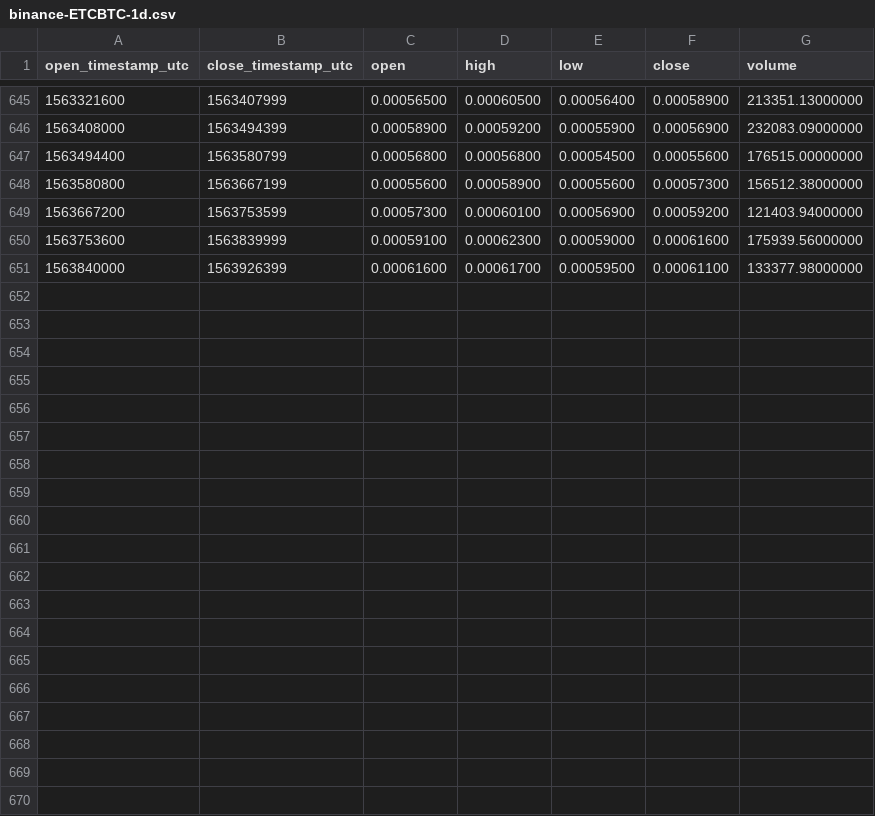
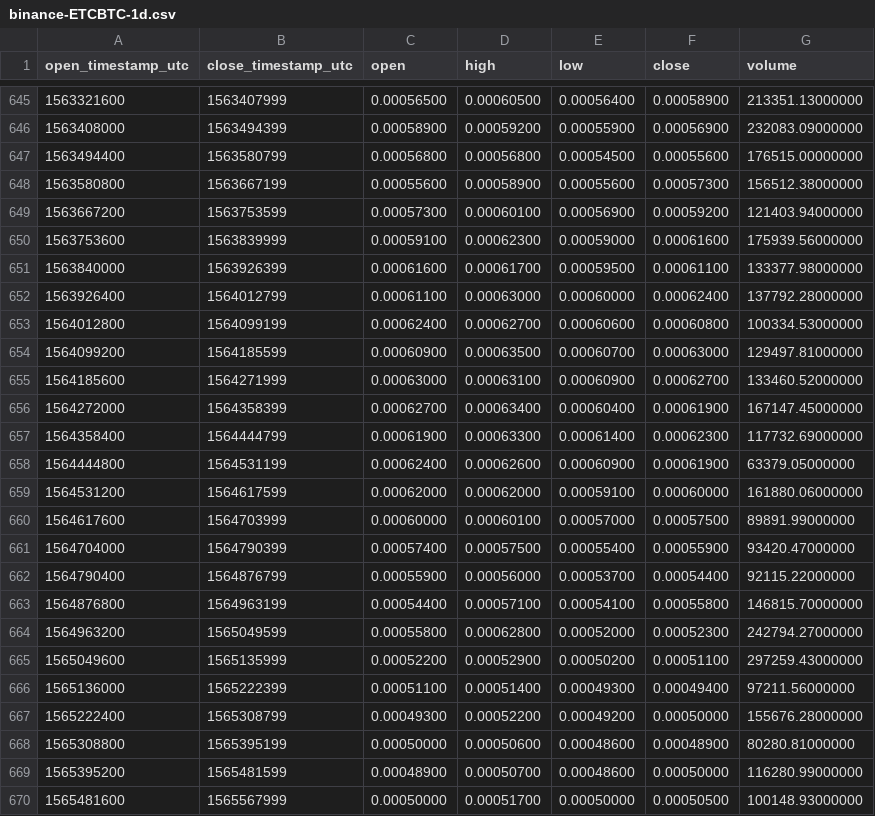
Before and after one commit to cryptobigbro/binance-ETCBTC, a CSV file: binance-ETCBTC-1d.csv, drawn as a sheet; only a part is shown, gaps mark what is left out.

Commit message:
Update OHLCV data.

```diff
--- a/binance-ETCBTC-1d.csv
+++ b/binance-ETCBTC-1d.csv
@@ -651 +651,20 @@ open_timestamp_utc,close_timestamp_utc,open,high,low,close,volume
 1563840000,1563926399,0.00061600,0.00061700,0.00059500,0.00061100,133377.98000000
+1563926400,1564012799,0.00061100,0.00063000,0.00060000,0.00062400,137792.28000000
+1564012800,1564099199,0.00062400,0.00062700,0.00060600,0.00060800,100334.53000000
+1564099200,1564185599,0.00060900,0.00063500,0.00060700,0.00063000,129497.81000000
+1564185600,1564271999,0.00063000,0.00063100,0.00060900,0.00062700,133460.52000000
+1564272000,1564358399,0.00062700,0.00063400,0.00060400,0.00061900,167147.45000000
+1564358400,1564444799,0.00061900,0.00063300,0.00061400,0.00062300,117732.69000000
+1564444800,1564531199,0.00062400,0.00062600,0.00060900,0.00061900,63379.05000000
+1564531200,1564617599,0.00062000,0.00062000,0.00059100,0.00060000,161880.06000000
+1564617600,1564703999,0.00060000,0.00060100,0.00057000,0.00057500,89891.99000000
+1564704000,1564790399,0.00057400,0.00057500,0.00055400,0.00055900,93420.47000000
+1564790400,1564876799,0.00055900,0.00056000,0.00053700,0.00054400,92115.22000000
+1564876800,1564963199,0.00054400,0.00057100,0.00054100,0.00055800,146815.70000000
+1564963200,1565049599,0.00055800,0.00062800,0.00052000,0.00052300,242794.27000000
+1565049600,1565135999,0.00052200,0.00052900,0.00050200,0.00051100,297259.43000000
+1565136000,1565222399,0.00051100,0.00051400,0.00049300,0.00049400,97211.56000000
+1565222400,1565308799,0.00049300,0.00052200,0.00049200,0.00050000,155676.28000000
+1565308800,1565395199,0.00050000,0.00050600,0.00048600,0.00048900,80280.81000000
+1565395200,1565481599,0.00048900,0.00050700,0.00048600,0.00050000,116280.99000000
+1565481600,1565567999,0.00050000,0.00051700,0.00050000,0.00050500,100148.93000000
```
Also changed, not shown: binance-ETCBTC-1M.csv, binance-ETCBTC-1w.csv, 1 other file.
